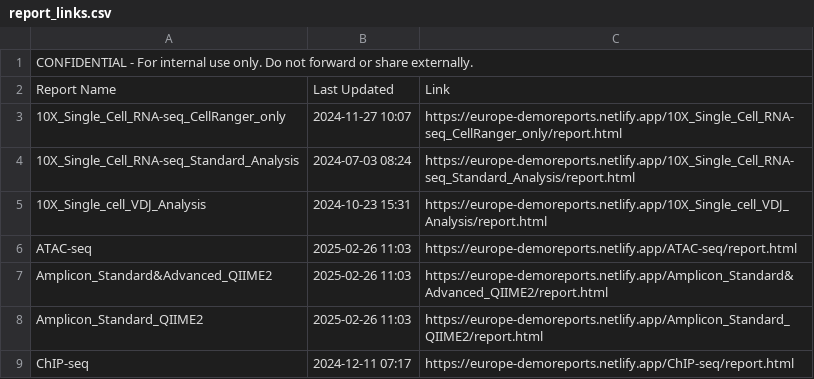
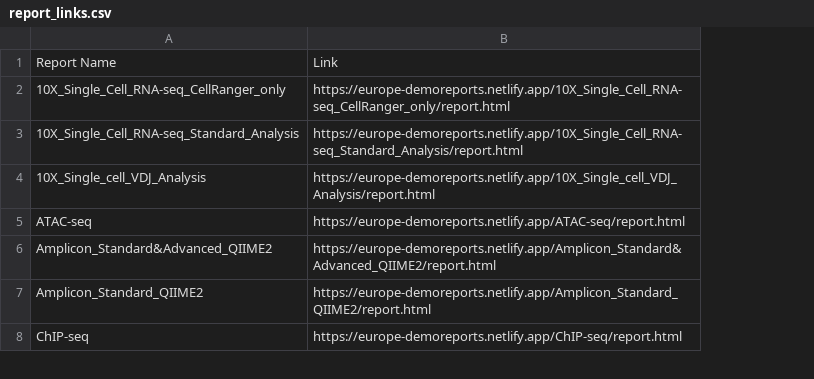
Before and after one commit to cjn233/demo-reports, a CSV file: report_links.csv, drawn as a sheet; only a part is shown; removed rows and columns are numbered as before the commit, all else as after; the diff names each change by its address in the sheet, - before the commit and + after, or states it on an @@ line.

Commit message:
full update: folders cleaned, reports renamed, internal links rebuilt

```diff
--- a/report_links.csv
+++ b/report_links.csv
-column B, rows 2-9: Last Updated | 2024-11-27 10:07 | 2024-07-03 08:24 | 2024-10-23 15:31 | 2025-02-26 11:03 | 2025-02-26 11:03 | 2025-02-26 11:03 | 2024-12-11 07:17
-row 1: CONFIDENTIAL - For internal use only. Do not forward or share externally.
```
